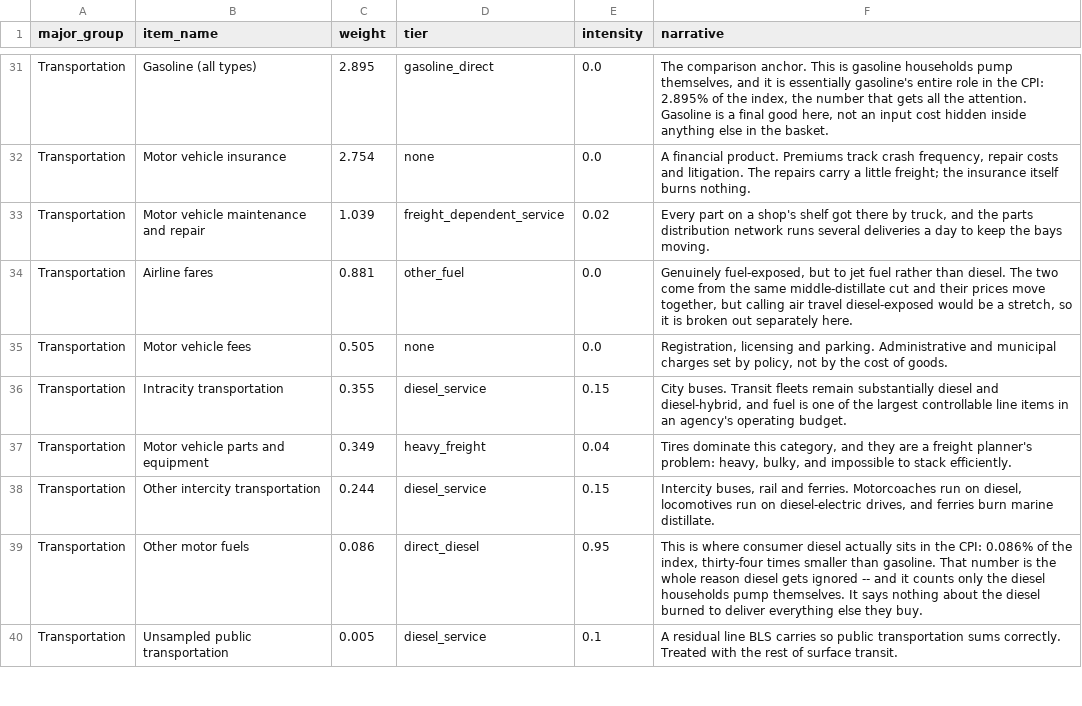
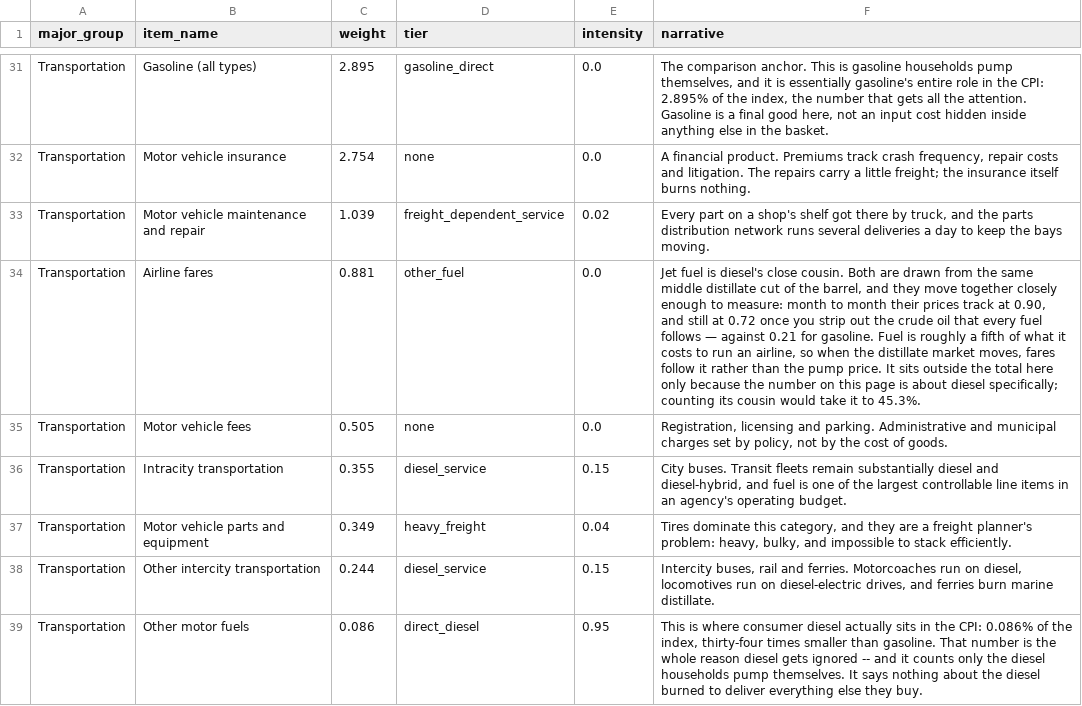
Before and after one commit to Data4ThePeople/CPI, a CSV file: data/narratives.csv, drawn as a sheet; only a part is shown, gaps mark what is left out; the shorter side is filled out with more unchanged rows; the diff names each change by its address in the sheet, - before the commit and + after, or states it on an @@ line.

```diff
--- a/data/narratives.csv
+++ b/data/narratives.csv
-F34 (narrative): Genuinely fuel-exposed, but to jet fuel rather than diesel. The two come from the same middle-distillate cut and their prices move together, but calling air travel diesel-exposed would be a stretch, so it is broken out separately here.
+F34 (narrative): Jet fuel is diesel's close cousin. Both are drawn from the same middle distillate cut of the barrel, and they move together closely enough to measure: month to month their prices track at 0.90, and still at 0.72 once you strip out the crude oil that every fuel follows — against 0.21 for gasoline. Fuel is roughly a fifth of what it costs to run an airline, so when the distillate market moves, fares follow it rather than the pump price. It sits outside the total here only because the number on this page is about diesel specifically; counting its cousin would take it to 45.3%.
```
Also changed, not shown: data/processed/cpi_diesel.csv, 4 other files.
